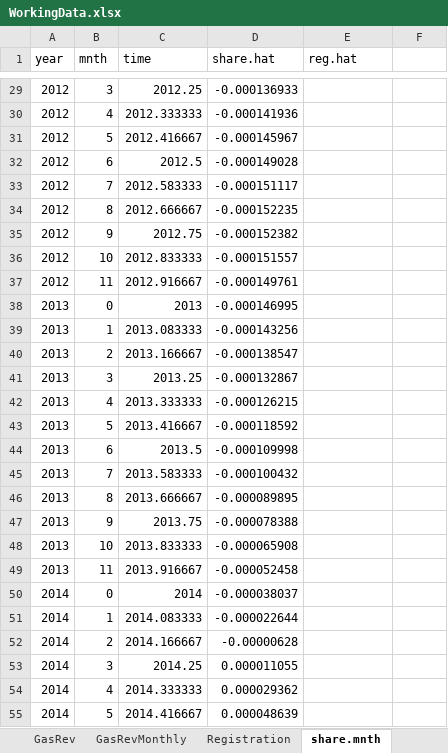
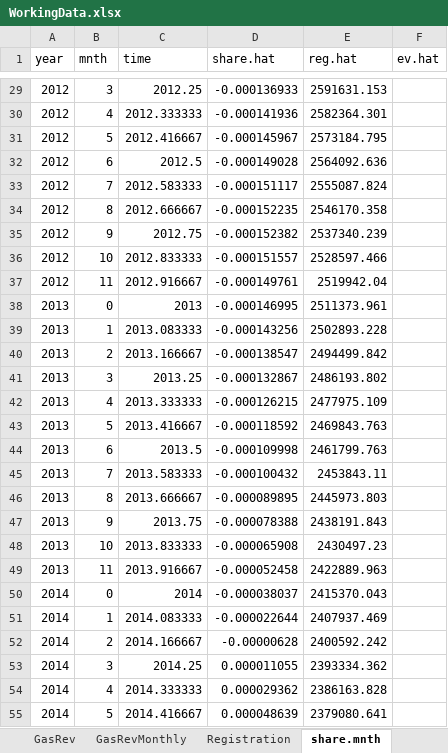
Before and after one commit to n-smalley/f606-Final-Project, an Excel workbook: data/WorkingData.xlsx, sheet share.mnth, drawn as a sheet; only a part is shown, gaps mark what is left out; values as stored, in another font and other column widths than the file's, no borders; the diff covers the shown part only; the diff names each change by its address in the sheet, - before the commit and + after, or states it on an @@ line.

```diff
--- a/data/WorkingData.xlsx (sheet share.mnth)
+++ b/data/WorkingData.xlsx (sheet share.mnth)
-F1: (empty)
+F1: ev.hat
-E29 (reg.hat): (empty)
+E29 (reg.hat): 2591631.153
-E30 (reg.hat): (empty)
+E30 (reg.hat): 2582364.301
-E31 (reg.hat): (empty)
+E31 (reg.hat): 2573184.795
-E32 (reg.hat): (empty)
+E32 (reg.hat): 2564092.636
-E33 (reg.hat): (empty)
+E33 (reg.hat): 2555087.824
-E34 (reg.hat): (empty)
+E34 (reg.hat): 2546170.358
-E35 (reg.hat): (empty)
+E35 (reg.hat): 2537340.239
-E36 (reg.hat): (empty)
+E36 (reg.hat): 2528597.466
-E37 (reg.hat): (empty)
+E37 (reg.hat): 2519942.04
-E38 (reg.hat): (empty)
+E38 (reg.hat): 2511373.961
-E39 (reg.hat): (empty)
+E39 (reg.hat): 2502893.228
-E40 (reg.hat): (empty)
+E40 (reg.hat): 2494499.842
-E41 (reg.hat): (empty)
+E41 (reg.hat): 2486193.802
-E42 (reg.hat): (empty)
+E42 (reg.hat): 2477975.109
-E43 (reg.hat): (empty)
+E43 (reg.hat): 2469843.763
-E44 (reg.hat): (empty)
+E44 (reg.hat): 2461799.763
-E45 (reg.hat): (empty)
+E45 (reg.hat): 2453843.11
-E46 (reg.hat): (empty)
+E46 (reg.hat): 2445973.803
-E47 (reg.hat): (empty)
+E47 (reg.hat): 2438191.843
-E48 (reg.hat): (empty)
+E48 (reg.hat): 2430497.23
-E49 (reg.hat): (empty)
+E49 (reg.hat): 2422889.963
-E50 (reg.hat): (empty)
+E50 (reg.hat): 2415370.043
-E51 (reg.hat): (empty)
+E51 (reg.hat): 2407937.469
-E52 (reg.hat): (empty)
+E52 (reg.hat): 2400592.242
-E53 (reg.hat): (empty)
+E53 (reg.hat): 2393334.362
-E54 (reg.hat): (empty)
+E54 (reg.hat): 2386163.828
-E55 (reg.hat): (empty)
+E55 (reg.hat): 2379080.641
```
Also changed, not shown: 129 edited cells elsewhere in this sheet, sheet share.ann, data/sharemnth.xlsx, 1 other file.
